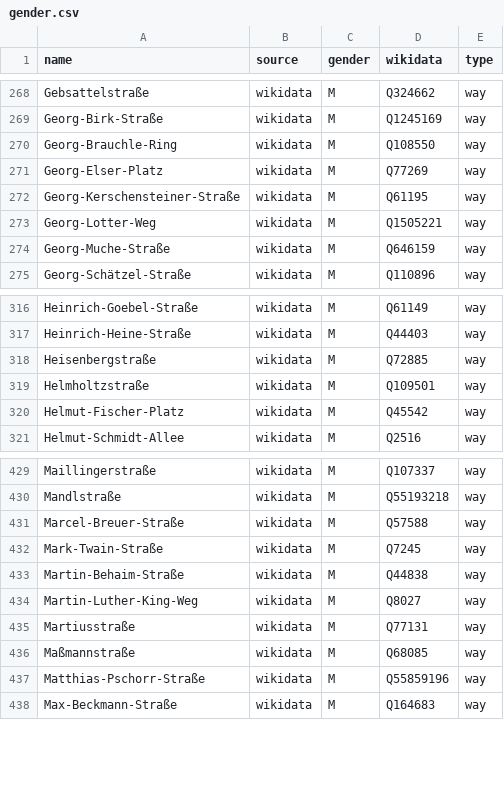
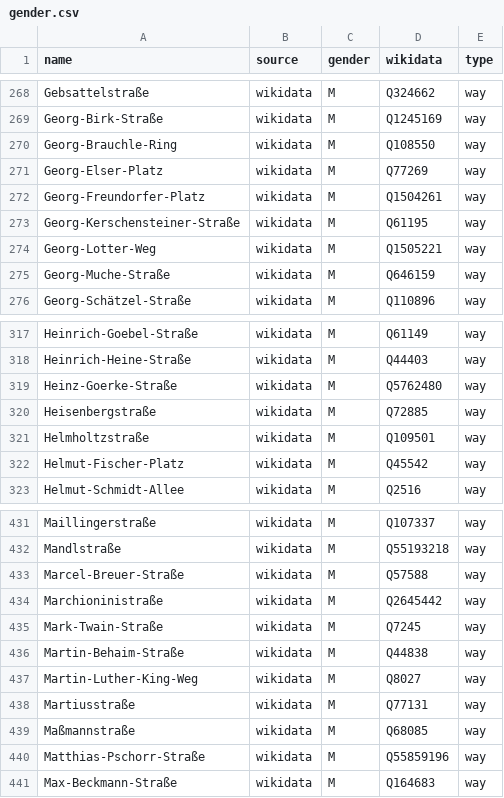
Before and after one commit to EqualStreetNames/equalstreetnames-munich, a CSV file: data/gender.csv, drawn as a sheet; only a part is shown, gaps mark what is left out.

```diff
--- a/data/gender.csv
+++ b/data/gender.csv
@@ -271,2 +271,3 @@ Georg-Brauchle-Ring,wikidata,M,Q108550,way
 Georg-Elser-Platz,wikidata,M,Q77269,way
+Georg-Freundorfer-Platz,wikidata,M,Q1504261,way
 Georg-Kerschensteiner-Straße,wikidata,M,Q61195,way
@@ -317,2 +318,3 @@ Heinrich-Goebel-Straße,wikidata,M,Q61149,way
 Heinrich-Heine-Straße,wikidata,M,Q44403,way
+Heinz-Goerke-Straße,wikidata,M,Q5762480,way
 Heisenbergstraße,wikidata,M,Q72885,way
@@ -431,2 +433,3 @@ Mandlstraße,wikidata,M,Q55193218,way
 Marcel-Breuer-Straße,wikidata,M,Q57588,way
+Marchioninistraße,wikidata,M,Q2645442,way
 Mark-Twain-Straße,wikidata,M,Q7245,way
```
Also changed, not shown: data/other.csv, 3 other files.
